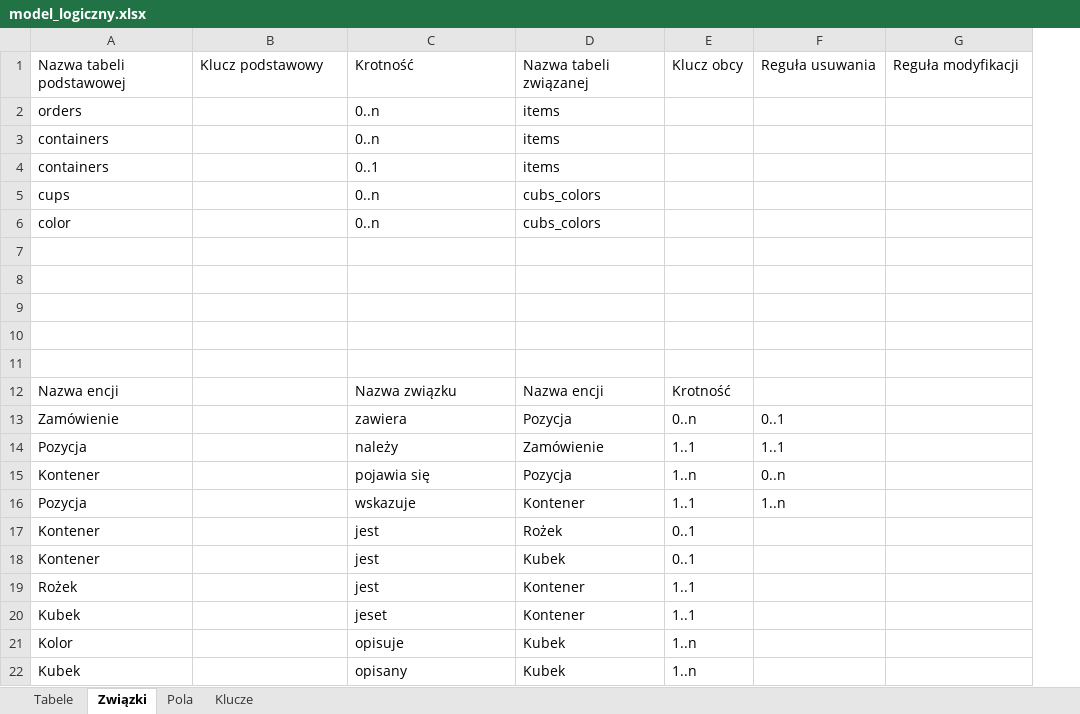
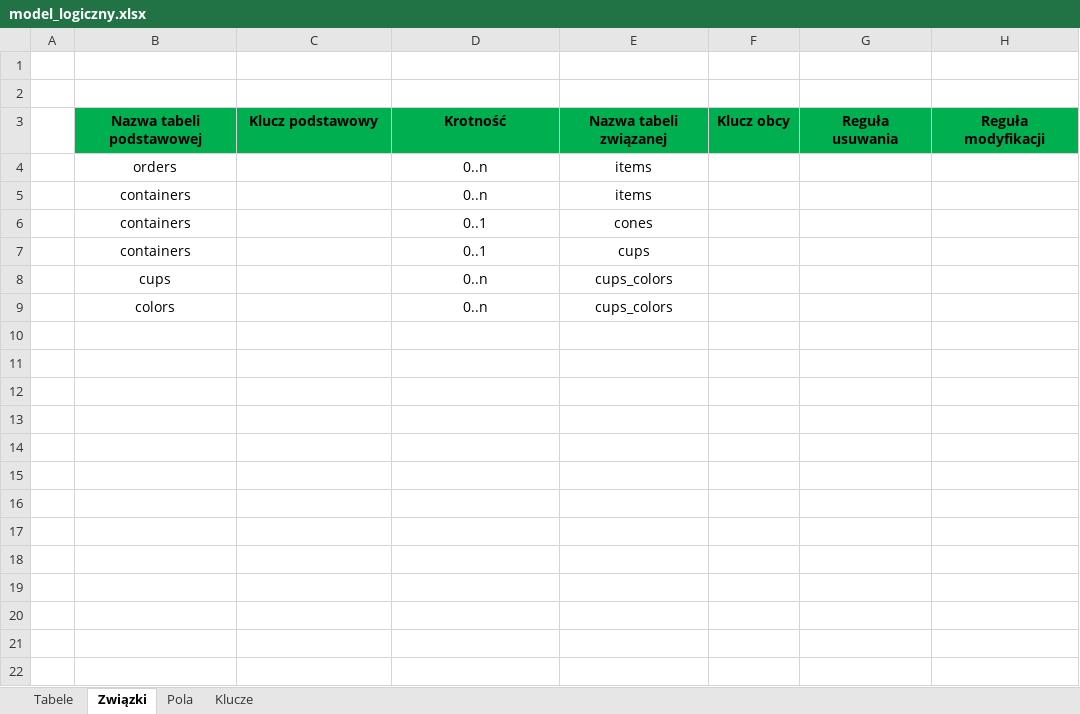
Before and after one commit to ZGabc/ModelowanieDanych, an Excel workbook: model_logiczny.xlsx, sheet Związki, drawn as a sheet; values as stored, in another font and other column widths than the file's, no borders; removed rows and columns are numbered as before the commit, all else as after; the diff names each change by its address in the sheet, - before the commit and + after, or states it on an @@ line.

```diff
--- a/model_logiczny.xlsx (sheet Związki)
+++ b/model_logiczny.xlsx (sheet Związki)
+column A, empty
-column E (Klucz obcy), empty
+column F (Klucz obcy), empty
+row 1: (empty)
+row 2: (empty)
@@ B3:E3 alignment: left → center, fill: none → #00B050, bold: off → on @@
@@ G3:H3 alignment: left → center, fill: none → #00B050, bold: off → on @@
-B4:B6 alignment: left
+B4:B6 alignment: center
-D4:E6 alignment: left
+D4:E6 alignment: center
-E6 (Nazwa tabeli związanej): items
+E6 (Nazwa tabeli związanej): cones
+row 7:  | containers |  | 0..1 | cups
-B8:B9 alignment: left
+B8:B9 alignment: center
-D8:E9 alignment: left
+D8:E9 alignment: center
-E8:E9 (Nazwa tabeli związanej): cubs_colors
+E8:E9 (Nazwa tabeli związanej): cups_colors
-B9 (Nazwa tabeli podstawowej): color
+B9 (Nazwa tabeli podstawowej): colors
-row 7: (empty)
-row 8: (empty)
-row 9: (empty)
-row 10: (empty)
-row 11: (empty)
-row 12: Nazwa encji |  | Nazwa związku | Nazwa encji | Krotność
-row 13: Zamówienie |  | zawiera | Pozycja | 0..n | 0..1
-row 14: Pozycja |  | należy | Zamówienie | 1..1 | 1..1
-row 15: Kontener |  | pojawia się | Pozycja | 1..n | 0..n
-row 16: Pozycja |  | wskazuje | Kontener | 1..1 | 1..n
-row 17: Kontener |  | jest | Rożek | 0..1
-row 18: Kontener |  | jest | Kubek | 0..1
-row 19: Rożek |  | jest | Kontener | 1..1
-row 20: Kubek |  | jeset | Kontener | 1..1
-row 21: Kolor |  | opisuje | Kubek | 1..n
-row 22: Kubek |  | opisany | Kubek | 1..n
```
Also changed, not shown: sheet Pola, sheet Klucze, sheet Tabele, 1 other file.
